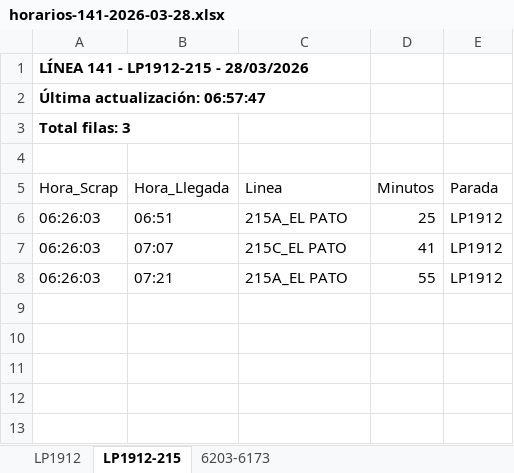
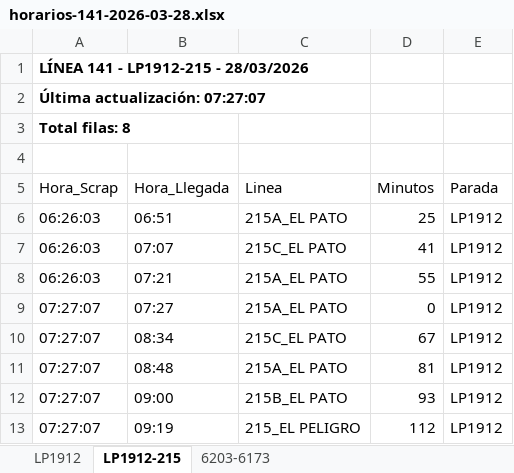
Before and after one commit to palomac00/recolector-cuadradoapp, an Excel workbook: data/horarios-141-2026-03-28.xlsx, sheet LP1912-215, drawn as a sheet; values as stored, in another font and other column widths than the file's, no borders; the diff names each change by its address in the sheet, - before the commit and + after, or states it on an @@ line.

```diff
--- a/data/horarios-141-2026-03-28.xlsx (sheet LP1912-215)
+++ b/data/horarios-141-2026-03-28.xlsx (sheet LP1912-215)
-A2 (Hora_Scrap): Última actualización: 06:57:47
+A2 (Hora_Scrap): Última actualización: 07:27:07
-A3 (Hora_Scrap): Total filas: 3
+A3 (Hora_Scrap): Total filas: 8
+row 9: 07:27:07 | 07:27 | 215A_EL PATO | 0 | LP1912
+row 10: 07:27:07 | 08:34 | 215C_EL PATO | 67 | LP1912
+row 11: 07:27:07 | 08:48 | 215A_EL PATO | 81 | LP1912
+row 12: 07:27:07 | 09:00 | 215B_EL PATO | 93 | LP1912
+row 13: 07:27:07 | 09:19 | 215_EL PELIGRO | 112 | LP1912
```
Also changed, not shown: sheet LP1912, sheet 6203-6173.
